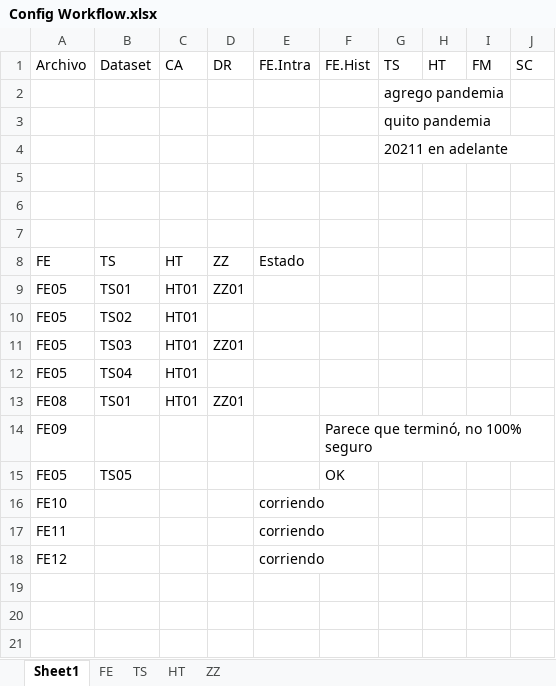
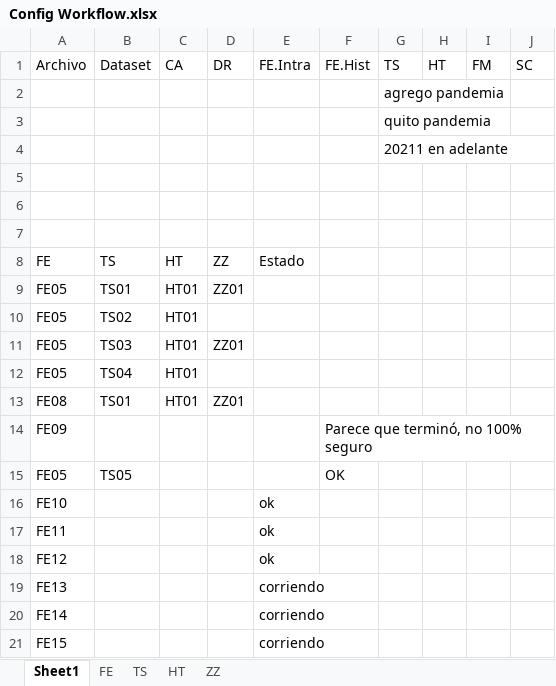
Before and after one commit to gchiavaedu/dm2023a, an Excel workbook: src/workflow-colab/Editados/Apuestas/Config Workflow.xlsx, sheet Sheet1, drawn as a sheet; values as stored, in another font and other column widths than the file's, no borders; table styles not drawn; the diff names each change by its address in the sheet, - before the commit and + after, or states it on an @@ line.

```diff
--- a/src/workflow-colab/Editados/Apuestas/Config Workflow.xlsx (sheet Sheet1)
+++ b/src/workflow-colab/Editados/Apuestas/Config Workflow.xlsx (sheet Sheet1)
-E16:E18: corriendo
+E16:E18: ok
+row 19: FE13 |  |  |  | corriendo
+row 20: FE14 |  |  |  | corriendo
+row 21: FE15 |  |  |  | corriendo
```
Also changed, not shown: sheet FE, sheet TS, 4 other files.
